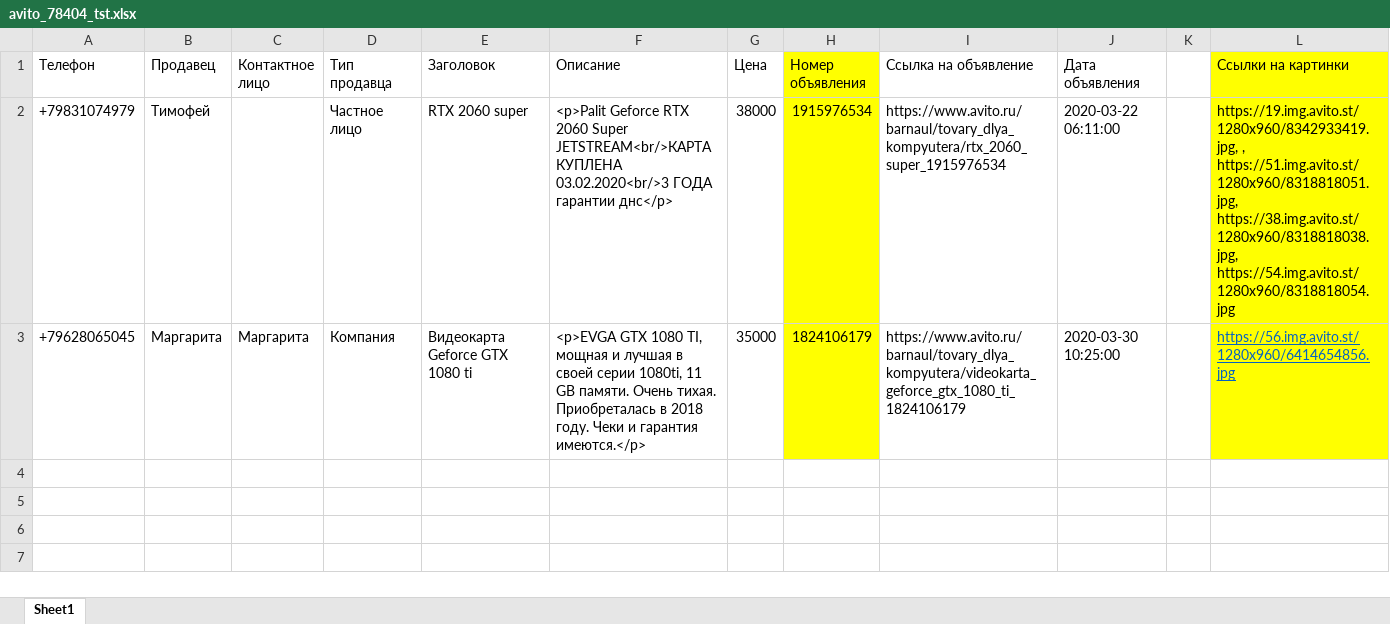
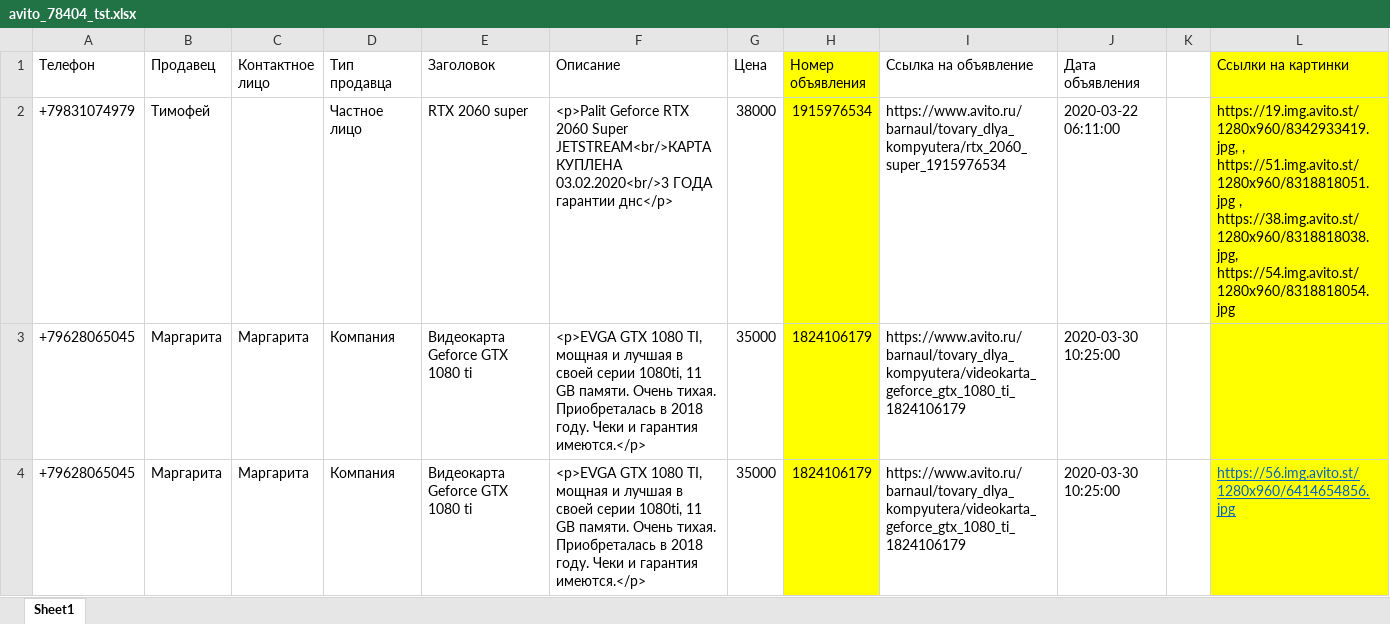
Before and after one commit to MikhailSolncev/avito_scripts, an Excel workbook: avito_78404_tst.xlsx, sheet Sheet1, drawn as a sheet; values as stored, in another font and other column widths than the file's, no borders; the diff names each change by its address in the sheet, - before the commit and + after, or states it on an @@ line.

```diff
--- a/avito_78404_tst.xlsx (sheet Sheet1)
+++ b/avito_78404_tst.xlsx (sheet Sheet1)
-L2 (Ссылки на картинки): https://19.img.avito.st/1280x960/8342933419.jpg, , https://51.img.avito.st/1280x960/8318818051.jpg, https://38.img.avito.st/1280x960/8318818038.jpg, https://54.img.avito.st/1280x960/8318818054.jpg
+L2 (Ссылки на картинки): https://19.img.avito.st/1280x960/8342933419.jpg, , https://51.img.avito.st/1280x960/8318818051.jpg , https://38.img.avito.st/1280x960/8318818038.jpg, https://54.img.avito.st/1280x960/8318818054.jpg
+row 3: +79628065045 | Маргарита | Маргарита | Компания | Видеокарта Geforce GTX 1080 ti | <p>EVGA GTX 1080 TI, мощная и лучшая в своей серии 1080ti, 11 GB памяти. Очень тихая. Приобреталась в 2018 году. Чеки и гарантия имеются.</p> | 35000 | 1824106179 | https://www.avito.ru/barnaul/tovary_dlya_kompyutera/videokarta_geforce_gtx_1080_ti_1824106179 | 2020-03-30 10:25:00
```
Also changed, not shown: 1 other file.
